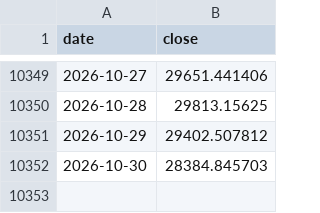
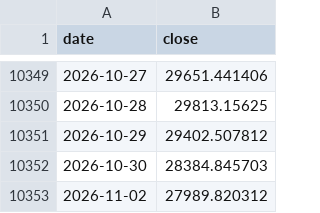
Before and after one commit to imtaehyun/tripod-signal, a CSV file: data/ndx.csv, drawn as a sheet; only a part is shown, gaps mark what is left out; the diff names each change by its address in the sheet, - before the commit and + after, or states it on an @@ line.

```diff
--- a/data/ndx.csv
+++ b/data/ndx.csv
+row 10353: 2026-11-02 | 27989.820312
```
Also changed, not shown: data/etf.csv, data/vix.csv.
